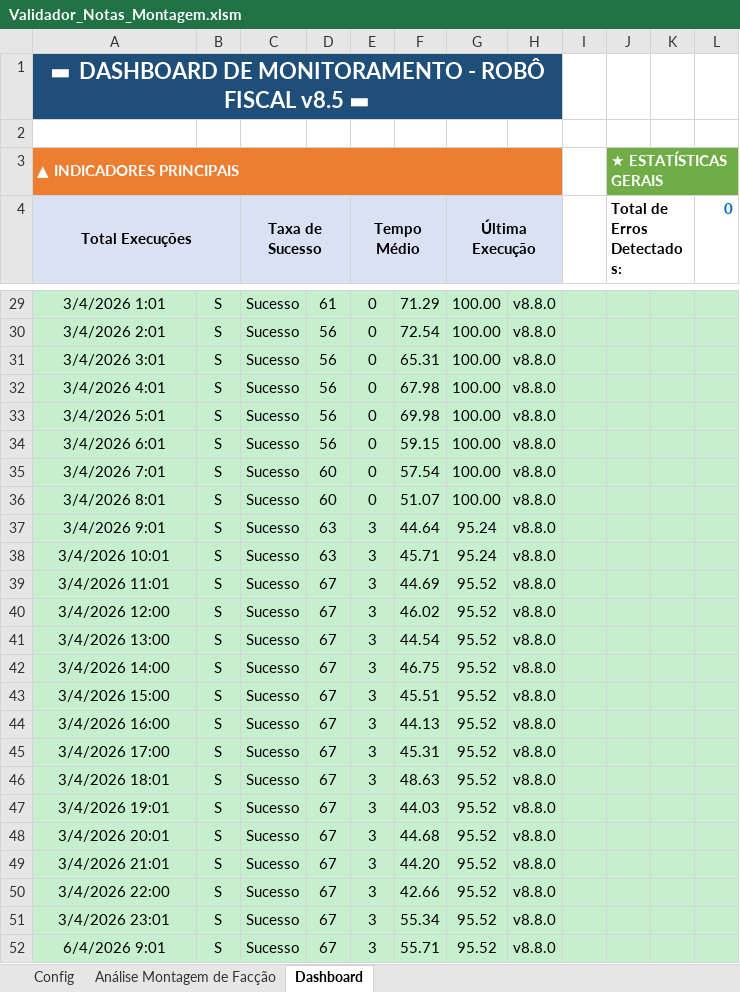
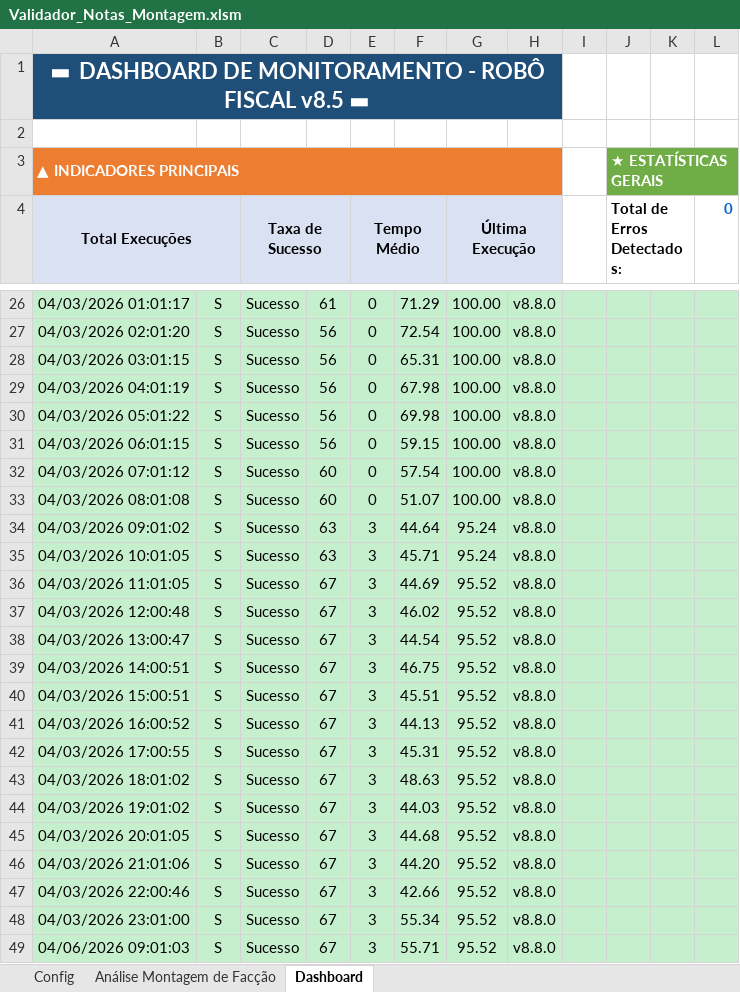
Before and after one commit to GabrielDiasNN/Automacoes-CR, an Excel workbook: Montagem de Terceirizados/Validador_Notas_Montagem.xlsm, sheet Dashboard, drawn as a sheet; only a part is shown, gaps mark what is left out; values as stored, in another font and other column widths than the file's, no borders; charts and pictures not drawn; addresses are those after the commit; the diff covers the shown part only; the diff names each change by its address in the sheet, - before the commit and + after, or states it on an @@ line.

```diff
--- a/Montagem de Terceirizados/Validador_Notas_Montagem.xlsm (sheet Dashboard)
+++ b/Montagem de Terceirizados/Validador_Notas_Montagem.xlsm (sheet Dashboard)
-A26 (Total Execuções): 3/4/2026 1:01
+A26 (Total Execuções): 04/03/2026 01:01:17
-A27 (Total Execuções): 3/4/2026 2:01
+A27 (Total Execuções): 04/03/2026 02:01:20
-A28 (Total Execuções): 3/4/2026 3:01
+A28 (Total Execuções): 04/03/2026 03:01:15
-A29 (Total Execuções): 3/4/2026 4:01
+A29 (Total Execuções): 04/03/2026 04:01:19
-A30 (Total Execuções): 3/4/2026 5:01
+A30 (Total Execuções): 04/03/2026 05:01:22
-A31 (Total Execuções): 3/4/2026 6:01
+A31 (Total Execuções): 04/03/2026 06:01:15
-A32 (Total Execuções): 3/4/2026 7:01
+A32 (Total Execuções): 04/03/2026 07:01:12
-A33 (Total Execuções): 3/4/2026 8:01
+A33 (Total Execuções): 04/03/2026 08:01:08
-A34 (Total Execuções): 3/4/2026 9:01
+A34 (Total Execuções): 04/03/2026 09:01:02
-A35 (Total Execuções): 3/4/2026 10:01
+A35 (Total Execuções): 04/03/2026 10:01:05
-A36 (Total Execuções): 3/4/2026 11:01
+A36 (Total Execuções): 04/03/2026 11:01:05
-A37 (Total Execuções): 3/4/2026 12:00
+A37 (Total Execuções): 04/03/2026 12:00:48
-A38 (Total Execuções): 3/4/2026 13:00
+A38 (Total Execuções): 04/03/2026 13:00:47
-A39 (Total Execuções): 3/4/2026 14:00
+A39 (Total Execuções): 04/03/2026 14:00:51
-A40 (Total Execuções): 3/4/2026 15:00
+A40 (Total Execuções): 04/03/2026 15:00:51
-A41 (Total Execuções): 3/4/2026 16:00
+A41 (Total Execuções): 04/03/2026 16:00:52
-A42 (Total Execuções): 3/4/2026 17:00
+A42 (Total Execuções): 04/03/2026 17:00:55
-A43 (Total Execuções): 3/4/2026 18:01
+A43 (Total Execuções): 04/03/2026 18:01:02
-A44 (Total Execuções): 3/4/2026 19:01
+A44 (Total Execuções): 04/03/2026 19:01:02
-A45 (Total Execuções): 3/4/2026 20:01
+A45 (Total Execuções): 04/03/2026 20:01:05
-A46 (Total Execuções): 3/4/2026 21:01
+A46 (Total Execuções): 04/03/2026 21:01:06
-A47 (Total Execuções): 3/4/2026 22:00
+A47 (Total Execuções): 04/03/2026 22:00:46
-A48 (Total Execuções): 3/4/2026 23:01
+A48 (Total Execuções): 04/03/2026 23:01:00
-A49 (Total Execuções): 6/4/2026 9:01
+A49 (Total Execuções): 04/06/2026 09:01:03
```
Also changed, not shown: 3 added rows, 3 removed rows and 25 edited cells elsewhere in this sheet, sheet Análise Montagem de Facção, charts or pictures, 10 other files.
